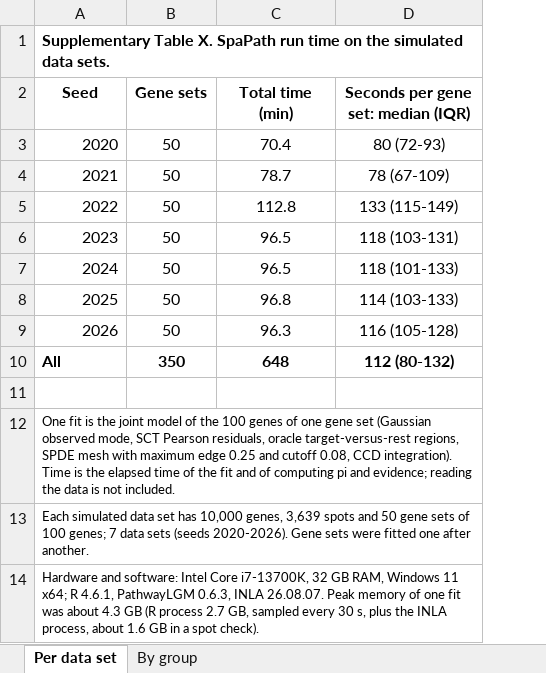
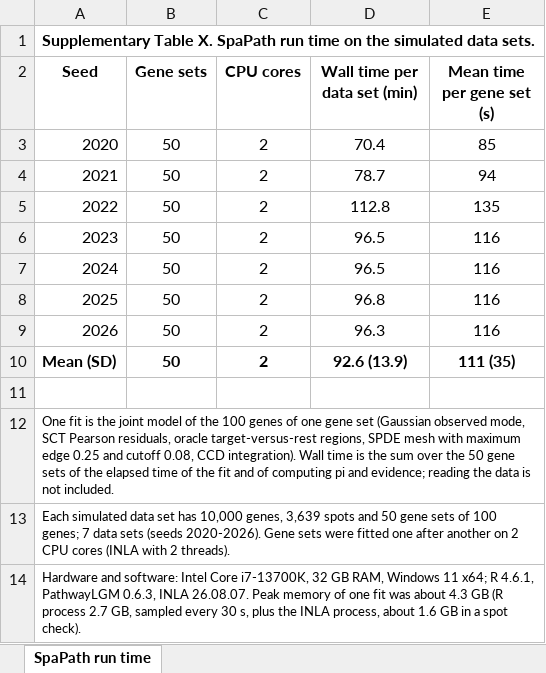
Before and after one commit to lingzhuu/PISTE, an Excel workbook: benchmark/analysis/simulation_data/result/simulation_runtime.xlsx, sheet SpaPath run time, drawn as a sheet; values as stored, in another font and other column widths than the file's, no borders; removed rows and columns are numbered as before the commit, all else as after; the diff names each change by its address in the sheet, - before the commit and + after, or states it on an @@ line.

```diff
--- a/benchmark/analysis/simulation_data/result/simulation_runtime.xlsx (sheet SpaPath run time)
+++ b/benchmark/analysis/simulation_data/result/simulation_runtime.xlsx (sheet SpaPath run time)
-sheet tab: Per data set
+sheet tab: SpaPath run time
-sheet tab: By group
+column C (CPU cores), rows 3-9: all 2
-column D, rows 2-9: Seconds per gene set: median (IQR) | 80 (72-93) | 78 (67-109) | 133 (115-149) | 118 (103-131) | 118 (101-133) | 114 (103-133) | 116 (105-128)
+column E (Mean time per gene set (s)), rows 3-9: 85 | 94 | 135 | 116 | 116 | 116 | 116
-D2: Total time (min)
+D2: Wall time per data set (min)
-row 10: All | 350 | 648 | 112 (80-132)
+row 10: Mean (SD) | 50 | 2 | 92.6 (13.9) | 111 (35)
-A12 (Seed): …CCD integration). Time is the elapsed…
+A12 (Seed): …CCD integration). Wall time is the sum over the 50 gene sets of the elapsed…
-A13 (Seed): …one after another.
+A13 (Seed): …one after another on 2 CPU cores (INLA with 2 threads).
```
Also changed, not shown: 1 other file.
